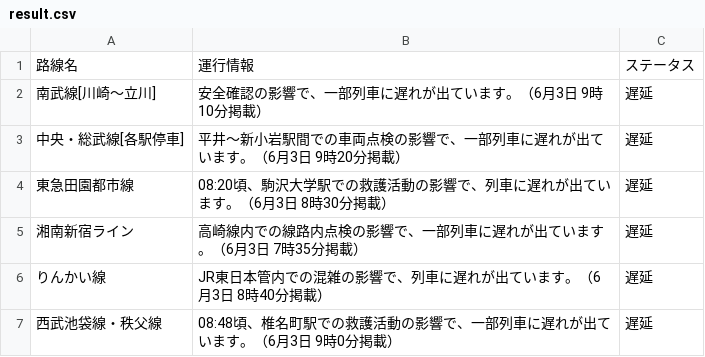
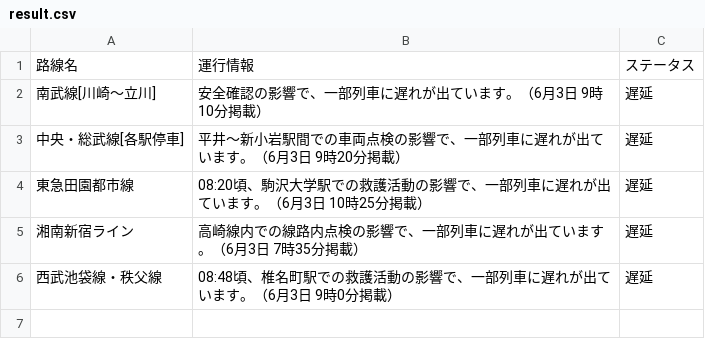
Before and after one commit to TakaoSenrioka/TrainViewHazama, a CSV file: public/result.csv, drawn as a sheet.

Commit message:
Auto update CSV files

```diff
--- a/public/result.csv
+++ b/public/result.csv
@@ -3,5 +3,4 @@
 中央・総武線[各駅停車],平井〜新小岩駅間での車両点検の影響で、一部列車に遅れが出ています。（6月3日 9時20分掲載）,遅延
-東急田園都市線,08:20頃、駒沢大学駅での救護活動の影響で、列車に遅れが出ています。（6月3日 8時30分掲載）,遅延
+東急田園都市線,08:20頃、駒沢大学駅での救護活動の影響で、一部列車に遅れが出ています。（6月3日 10時25分掲載）,遅延
 湘南新宿ライン,高崎線内での線路内点検の影響で、一部列車に遅れが出ています。（6月3日 7時35分掲載）,遅延
-りんかい線,JR東日本管内での混雑の影響で、列車に遅れが出ています。（6月3日 8時40分掲載）,遅延
 西武池袋線・秩父線,08:48頃、椎名町駅での救護活動の影響で、一部列車に遅れが出ています。（6月3日 9時0分掲載）,遅延
```
